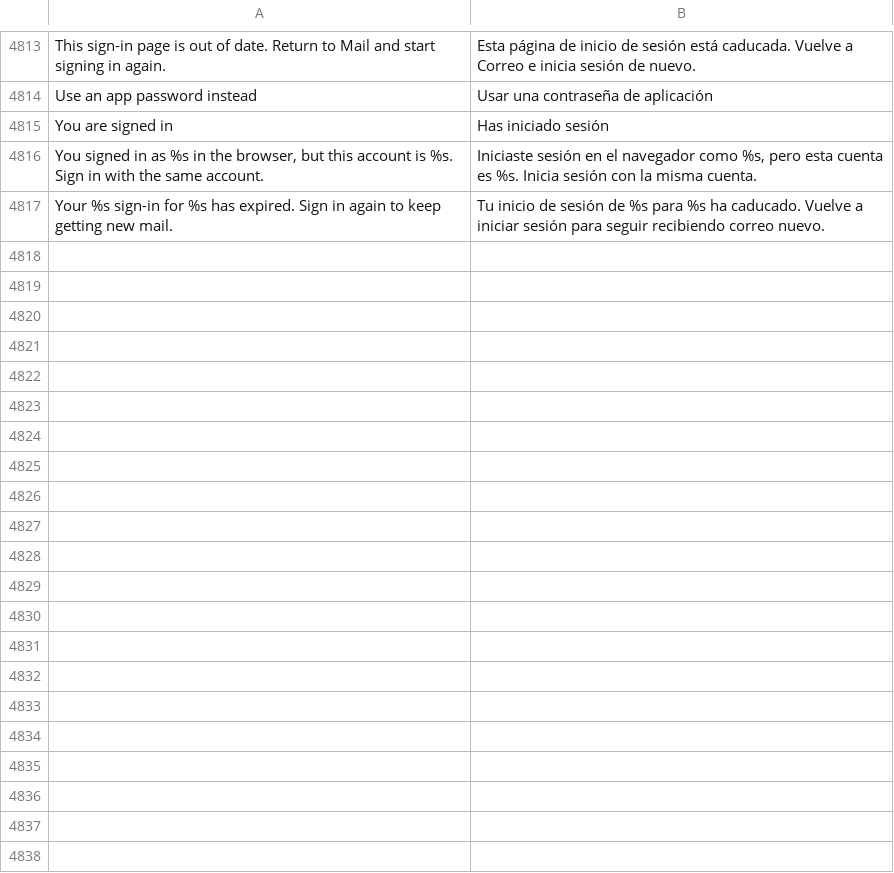
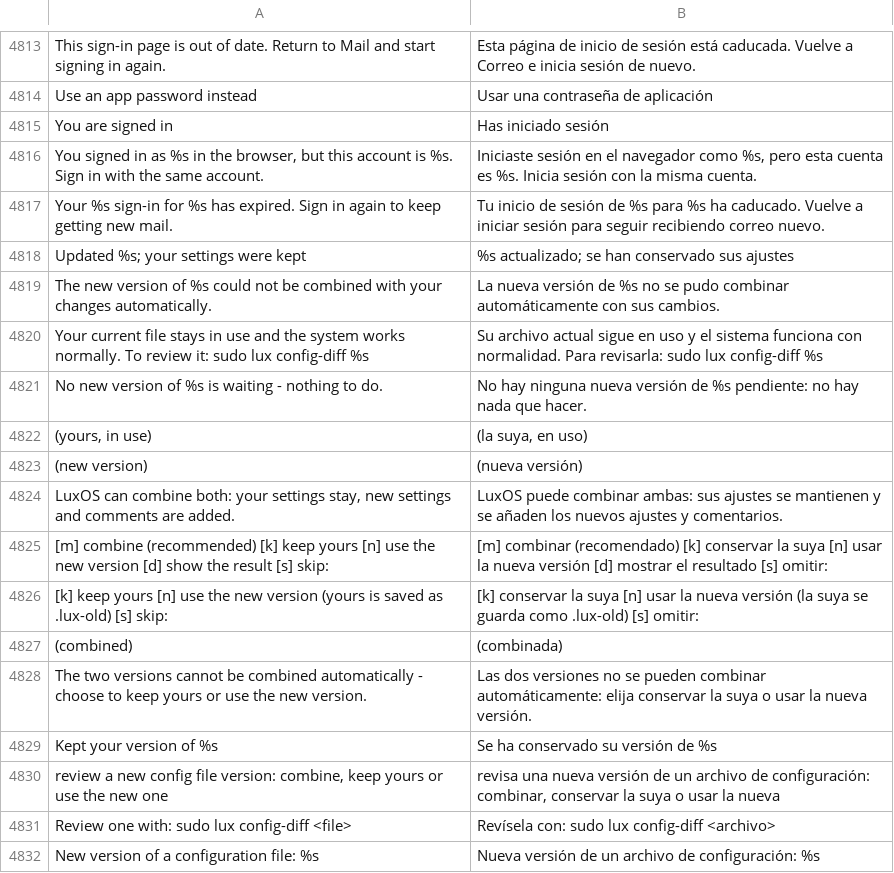
Before and after one commit to luxopes/LuxOS-Arch, a TSV file: packages/luxos-i18n/files/es.tsv, drawn as a sheet; only a part is shown, gaps mark what is left out.

```diff
--- a/packages/luxos-i18n/files/es.tsv
+++ b/packages/luxos-i18n/files/es.tsv
@@ -4817 +4817,16 @@ You signed in as %s in the browser, but this account is %s. Sign in with the sam
 Your %s sign-in for %s has expired. Sign in again to keep getting new mail.	Tu inicio de sesión de %s para %s ha caducado. Vuelve a iniciar sesión para seguir recibiendo correo nuevo.
+Updated %s; your settings were kept	%s actualizado; se han conservado sus ajustes
+The new version of %s could not be combined with your changes automatically.	La nueva versión de %s no se pudo combinar automáticamente con sus cambios.
+Your current file stays in use and the system works normally. To review it: sudo lux config-diff %s	Su archivo actual sigue en uso y el sistema funciona con normalidad. Para revisarla: sudo lux config-diff %s
+No new version of %s is waiting - nothing to do.	No hay ninguna nueva versión de %s pendiente: no hay nada que hacer.
+(yours, in use)	(la suya, en uso)
+(new version)	(nueva versión)
+LuxOS can combine both: your settings stay, new settings and comments are added.	LuxOS puede combinar ambas: sus ajustes se mantienen y se añaden los nuevos ajustes y comentarios.
+[m] combine (recommended)  [k] keep yours  [n] use the new version  [d] show the result  [s] skip: 	[m] combinar (recomendado)  [k] conservar la suya  [n] usar la nueva versión  [d] mostrar el resultado  [s] omitir:
+[k] keep yours  [n] use the new version (yours is saved as .lux-old)  [s] skip: 	[k] conservar la suya  [n] usar la nueva versión (la suya se guarda como .lux-old)  [s] omitir:
+(combined)	(combinada)
+The two versions cannot be combined automatically - choose to keep yours or use the new version.	Las dos versiones no se pueden combinar automáticamente: elija conservar la suya o usar la nueva versión.
+Kept your version of %s	Se ha conservado su versión de %s
+review a new config file version: combine, keep yours or use the new one	revisa una nueva versión de un archivo de configuración: combinar, conservar la suya o usar la nueva
+Review one with: sudo lux config-diff <file>	Revísela con: sudo lux config-diff <archivo>
+New version of a configuration file: %s	Nueva versión de un archivo de configuración: %s
```
Also changed, not shown: packages/luxos-i18n/files/de.tsv, packages/luxos-i18n/files/fr.tsv, 34 other files.
